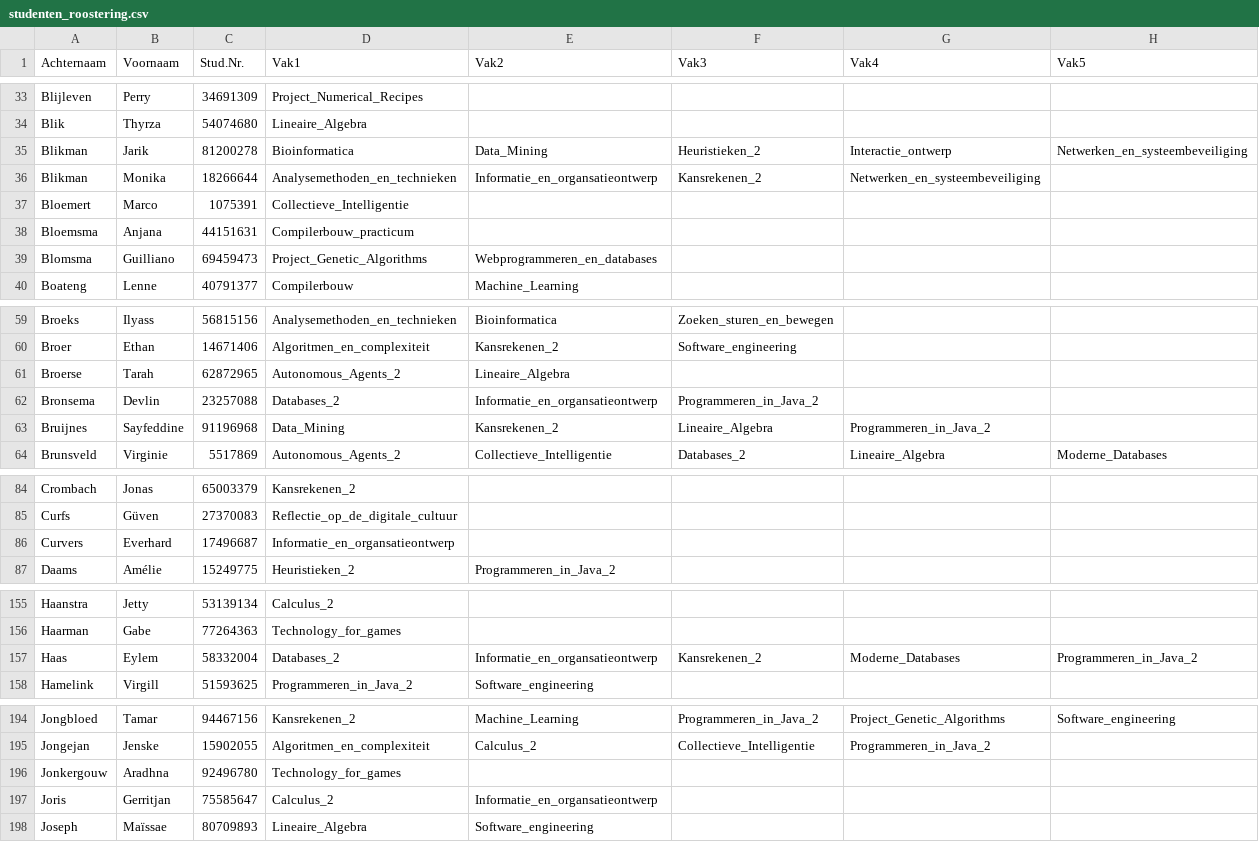
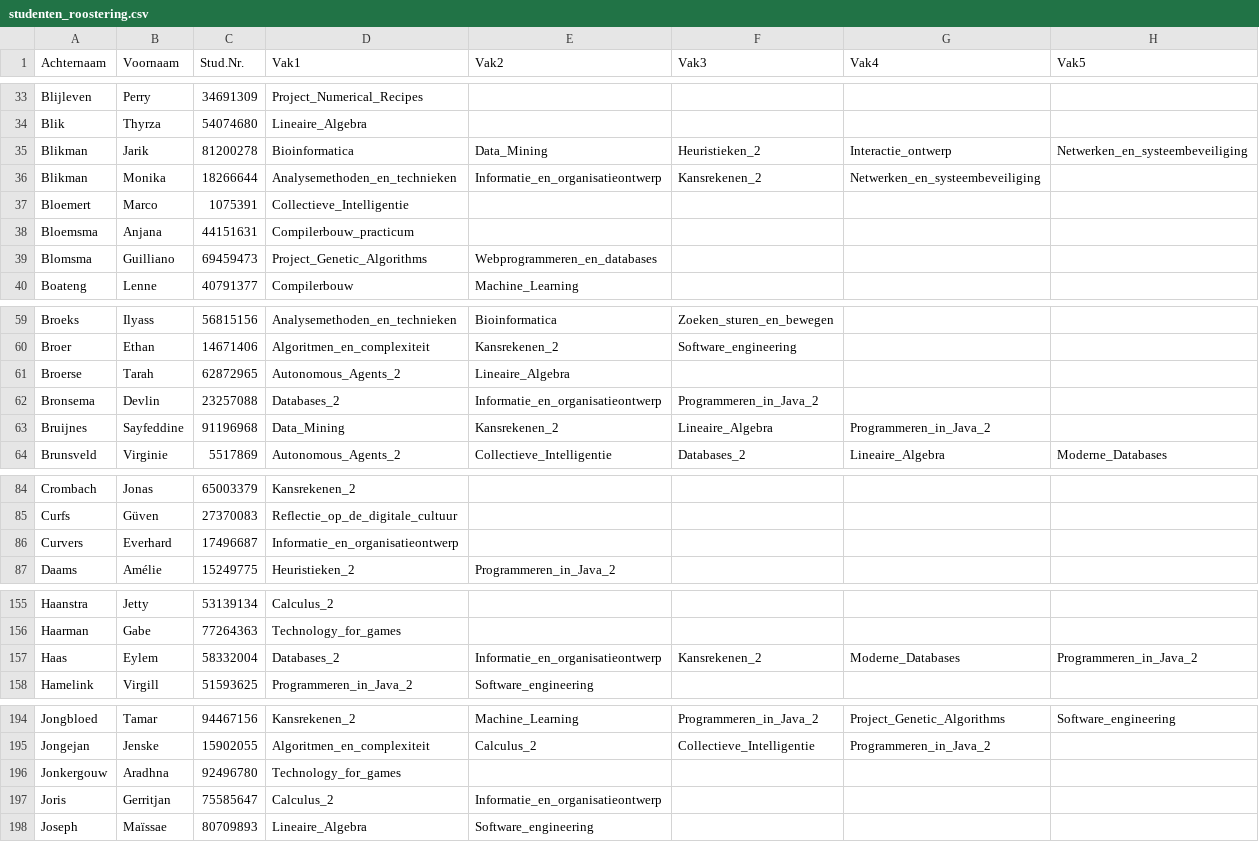
Before and after one commit to popoiopo/Heuristieken, a CSV file: studenten_roostering.csv, drawn as a sheet; only a part is shown, gaps mark what is left out; the diff covers the shown part only.

```diff
--- a/studenten_roostering.csv
+++ b/studenten_roostering.csv
@@ -35,3 +35,3 @@ Blik,Thyrza,54074680,Lineaire_Algebra,
 Blikman,Jarik,81200278,Bioinformatica,Data_Mining,Heuristieken_2,Interactie_ontwerp,Netwerken_en_systeembeveiliging,
-Blikman,Monika,18266644,Analysemethoden_en_technieken,Informatie_en_organsatieontwerp,Kansrekenen_2,Netwerken_en_systeembeveiliging
+Blikman,Monika,18266644,Analysemethoden_en_technieken,Informatie_en_organisatieontwerp,Kansrekenen_2,Netwerken_en_systeembeveiliging
 Bloemert,Marco,1075391,Collectieve_Intelligentie,
@@ -61,3 +61,3 @@ Broer,Ethan,14671406,Algoritmen_en_complexiteit,Kansrekenen_2,Software_engineeri
 Broerse,Tarah,62872965,Autonomous_Agents_2,Lineaire_Algebra
-Bronsema,Devlin,23257088,Databases_2,Informatie_en_organsatieontwerp,Programmeren_in_Java_2,
+Bronsema,Devlin,23257088,Databases_2,Informatie_en_organisatieontwerp,Programmeren_in_Java_2,
 Bruijnes,Sayfeddine,91196968,Data_Mining,Kansrekenen_2,Lineaire_Algebra,Programmeren_in_Java_2
@@ -85,3 +85,3 @@ Crombach,Jonas,65003379,Kansrekenen_2,
 Curfs,Güven,27370083,Reflectie_op_de_digitale_cultuur,
-Curvers,Everhard,17496687,Informatie_en_organsatieontwerp,
+Curvers,Everhard,17496687,Informatie_en_organisatieontwerp,
 Daams,Amélie,15249775,Heuristieken_2,Programmeren_in_Java_2
@@ -156,3 +156,3 @@ Haanstra,Jetty,53139134,Calculus_2,
 Haarman,Gabe,77264363,Technology_for_games,
-Haas,Eylem,58332004,Databases_2,Informatie_en_organsatieontwerp,Kansrekenen_2,Moderne_Databases,Programmeren_in_Java_2,
+Haas,Eylem,58332004,Databases_2,Informatie_en_organisatieontwerp,Kansrekenen_2,Moderne_Databases,Programmeren_in_Java_2,
 Hamelink,Virgill,51593625,Programmeren_in_Java_2,Software_engineering
@@ -196,3 +196,3 @@ Jongejan,Jenske,15902055,Algoritmen_en_complexiteit,Calculus_2,Collectieve_Intel
 Jonkergouw,Aradhna,92496780,Technology_for_games,
-Joris,Gerritjan,75585647,Calculus_2,Informatie_en_organsatieontwerp
+Joris,Gerritjan,75585647,Calculus_2,Informatie_en_organisatieontwerp
 Joseph,Maïssae,80709893,Lineaire_Algebra,Software_engineering
```
Also changed, not shown: 16 edited cells elsewhere in this file.
